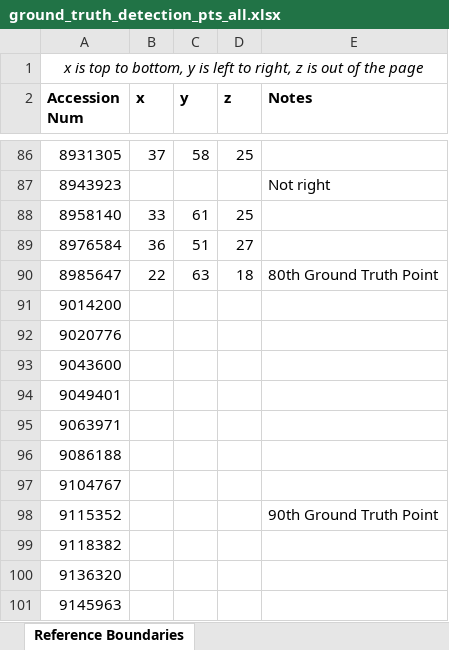
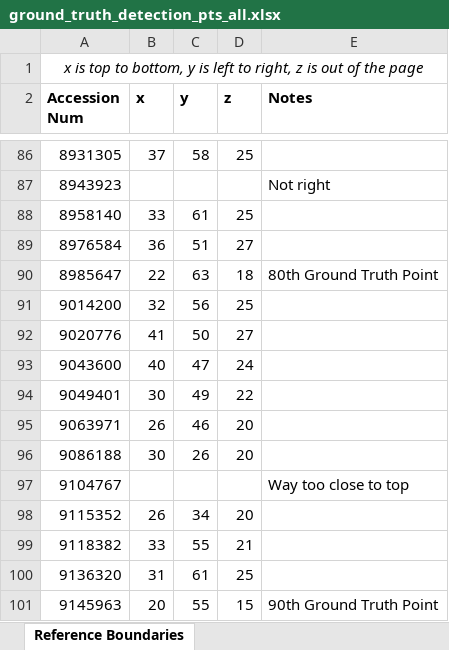
Before and after one commit to youyoons/Undergraduate_Thesis_Scripts, an Excel workbook: GHT/ground_truth_detection_pts_all.xlsx, sheet Reference Boundaries, drawn as a sheet; only a part is shown, gaps mark what is left out; values as stored, in another font and other column widths than the file's, no borders; the diff covers the shown part only; the diff names each change by its address in the sheet, - before the commit and + after, or states it on an @@ line.

Commit message:
Added to 91 ground truth points

```diff
--- a/GHT/ground_truth_detection_pts_all.xlsx (sheet Reference Boundaries)
+++ b/GHT/ground_truth_detection_pts_all.xlsx (sheet Reference Boundaries)
-B91 (x): (empty)
+B91 (x): 32
-C91 (y): (empty)
+C91 (y): 56
-D91 (z): (empty)
+D91 (z): 25
-B92 (x): (empty)
+B92 (x): 41
-C92 (y): (empty)
+C92 (y): 50
-D92 (z): (empty)
+D92 (z): 27
-B93 (x): (empty)
+B93 (x): 40
-C93 (y): (empty)
+C93 (y): 47
-D93 (z): (empty)
+D93 (z): 24
-B94 (x): (empty)
+B94 (x): 30
-C94 (y): (empty)
+C94 (y): 49
-D94 (z): (empty)
+D94 (z): 22
-B95 (x): (empty)
+B95 (x): 26
-C95 (y): (empty)
+C95 (y): 46
-D95:D96 (z): (empty)
+D95:D96 (z): 20
-B96 (x): (empty)
+B96 (x): 30
-C96 (y): (empty)
+C96 (y): 26
-E97 (Notes): (empty)
+E97 (Notes): Way too close to top
-B98 (x): (empty)
+B98 (x): 26
-C98 (y): (empty)
+C98 (y): 34
-D98 (z): (empty)
+D98 (z): 20
-E98 (Notes): 90th Ground Truth Point
+E98 (Notes): (empty)
-B99 (x): (empty)
+B99 (x): 33
-C99 (y): (empty)
+C99 (y): 55
-D99 (z): (empty)
+D99 (z): 21
-B100 (x): (empty)
+B100 (x): 31
-C100 (y): (empty)
+C100 (y): 61
-D100 (z): (empty)
+D100 (z): 25
-B101 (x): (empty)
+B101 (x): 20
-C101 (y): (empty)
+C101 (y): 55
-D101 (z): (empty)
+D101 (z): 15
-E101 (Notes): (empty)
+E101 (Notes): 90th Ground Truth Point
```
Also changed, not shown: 5 edited cells elsewhere in this sheet.
